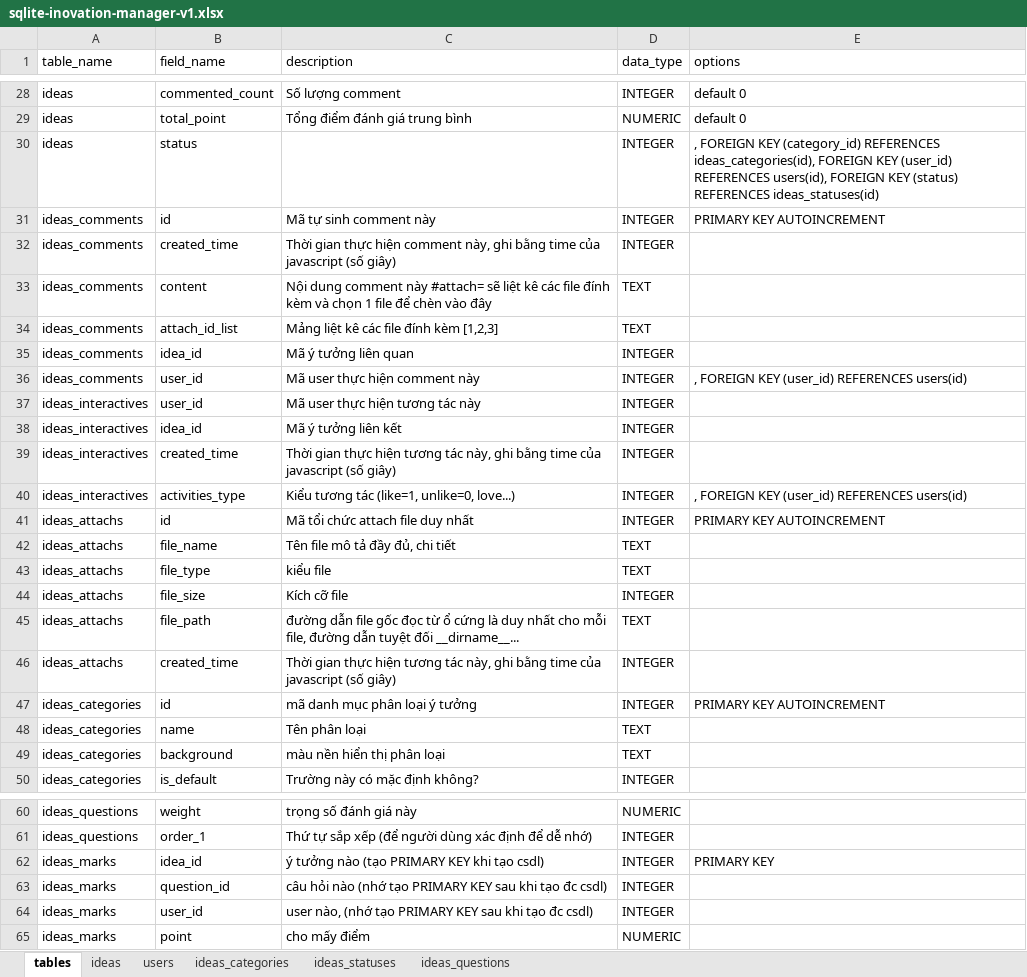
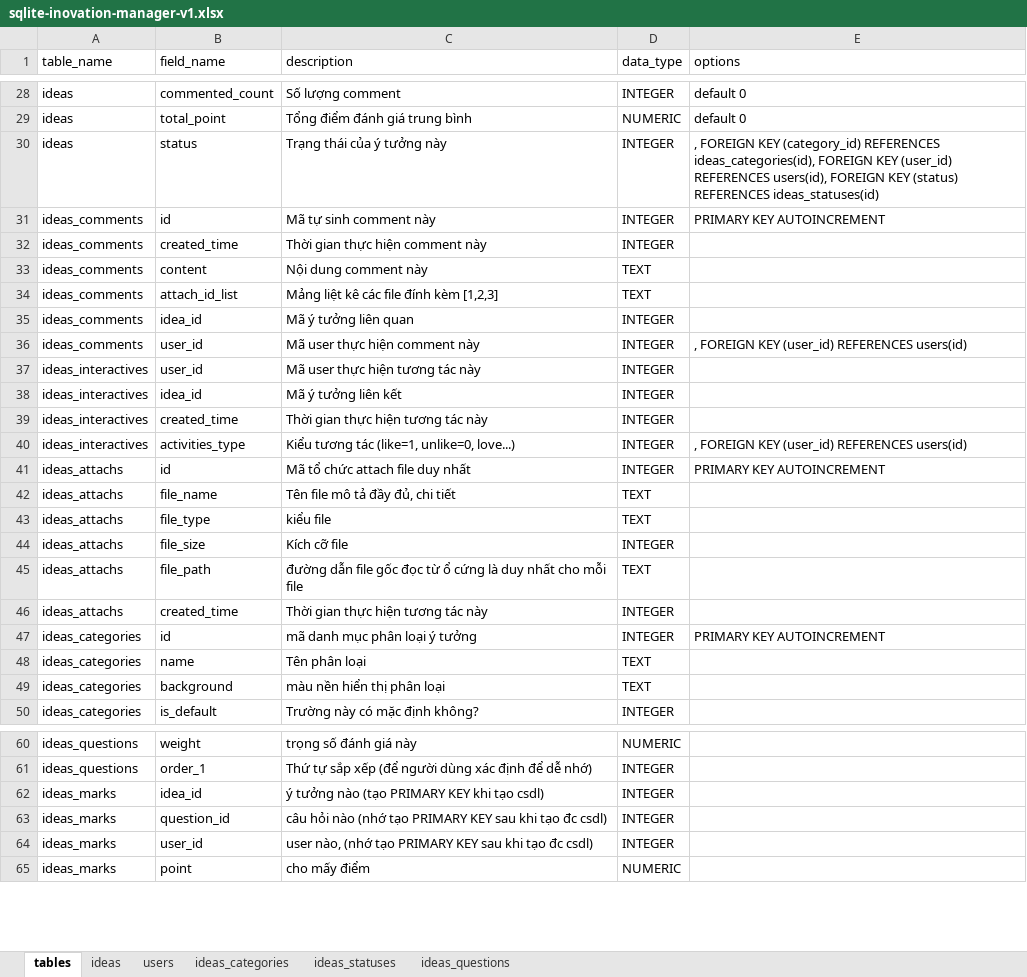
Before and after one commit to nvdinh185/dinh-inovation, an Excel workbook: db/excel/sqlite-inovation-manager-v1.xlsx, sheet tables, drawn as a sheet; only a part is shown, gaps mark what is left out; values as stored, in another font and other column widths than the file's, no cell formats; the diff covers the shown part only; the diff names each change by its address in the sheet, - before the commit and + after, or states it on an @@ line.

```diff
--- a/db/excel/sqlite-inovation-manager-v1.xlsx (sheet tables)
+++ b/db/excel/sqlite-inovation-manager-v1.xlsx (sheet tables)
-C30 (description): (empty)
+C30 (description): Trạng thái của ý tưởng này
-C32 (description): …hiện comment này, ghi bằng time của javascript (số giây)
+C32 (description): …hiện comment này
-C33 (description): …comment này #attach= sẽ liệt kê các file đính kèm và chọn 1 file để chèn vào đây
+C33 (description): …comment này
-C39 (description): …tương tác này, ghi bằng time của javascript (số giây)
+C39 (description): …tương tác này
-C41 (description): Mã tổi chức attach file duy nhất
+C41 (description): Mã tổ chức attach file duy nhất
-C45 (description): …cho mỗi file, đường dẫn tuyệt đối __dirname__...
+C45 (description): …cho mỗi file
-C46 (description): …tương tác này, ghi bằng time của javascript (số giây)
+C46 (description): …tương tác này
-E62 (options): PRIMARY KEY
+E62 (options): (empty)
```
Also changed, not shown: 12 edited cells elsewhere in this sheet, sheet ideas, sheet ideas_categories, cell formats, 5 other files.
